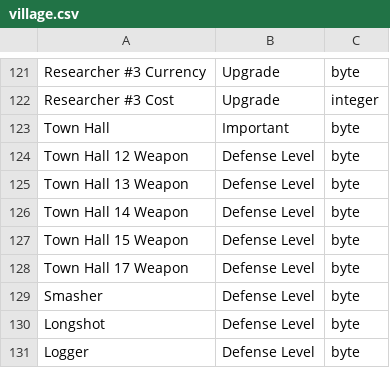
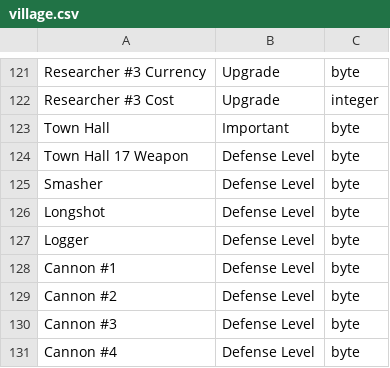
Before and after one commit to Godly000/Chester, a CSV file: data/progression/village.csv, drawn as a sheet; only a part is shown, gaps mark what is left out; the shorter side is filled out with more unchanged rows; the diff names each change by its address in the sheet, - before the commit and + after, or states it on an @@ line.

Commit message:
Update village.csv

```diff
--- a/data/progression/village.csv
+++ b/data/progression/village.csv
-row 124: Town Hall 12 Weapon | Defense Level | byte
-row 125: Town Hall 13 Weapon | Defense Level | byte
-row 126: Town Hall 14 Weapon | Defense Level | byte
-row 127: Town Hall 15 Weapon | Defense Level | byte
```
